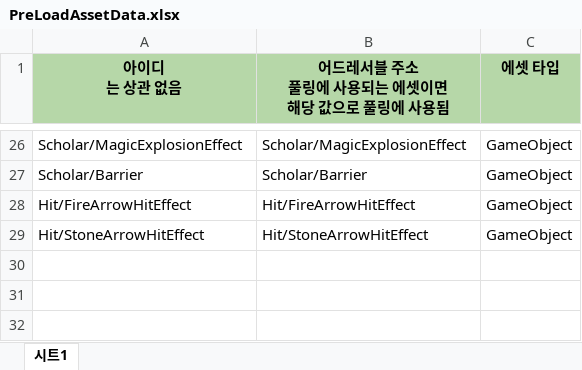
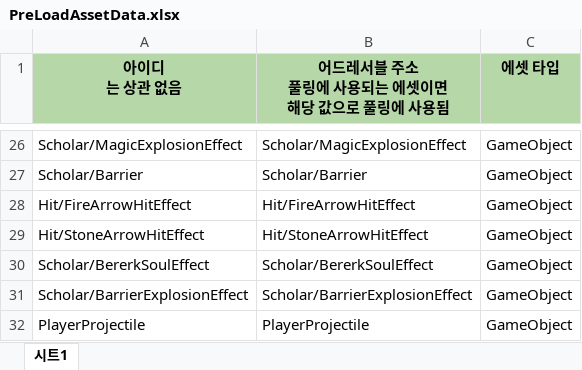
Before and after one commit to 6th-July-Team/WanderSoul, an Excel workbook: JsonConverter/ExcelFiles/PreLoadAssetData.xlsx, sheet 시트1, drawn as a sheet; only a part is shown, gaps mark what is left out; values as stored, in another font and other column widths than the file's, no borders; charts and pictures not drawn; the diff names each change by its address in the sheet, - before the commit and + after, or states it on an @@ line.

Commit message:
chore: 어드레서블 및 데이터 변경

```diff
--- a/JsonConverter/ExcelFiles/PreLoadAssetData.xlsx (sheet 시트1)
+++ b/JsonConverter/ExcelFiles/PreLoadAssetData.xlsx (sheet 시트1)
+row 30: Scholar/BererkSoulEffect | Scholar/BererkSoulEffect | GameObject
+row 31: Scholar/BarrierExplosionEffect | Scholar/BarrierExplosionEffect | GameObject
+row 32: PlayerProjectile | PlayerProjectile | GameObject
```
Also changed, not shown: JsonConverter/ExcelFiles/PlayerSkillData.xlsx, JsonConverter/ExcelFiles/PoolData.xlsx, 7 other files.
